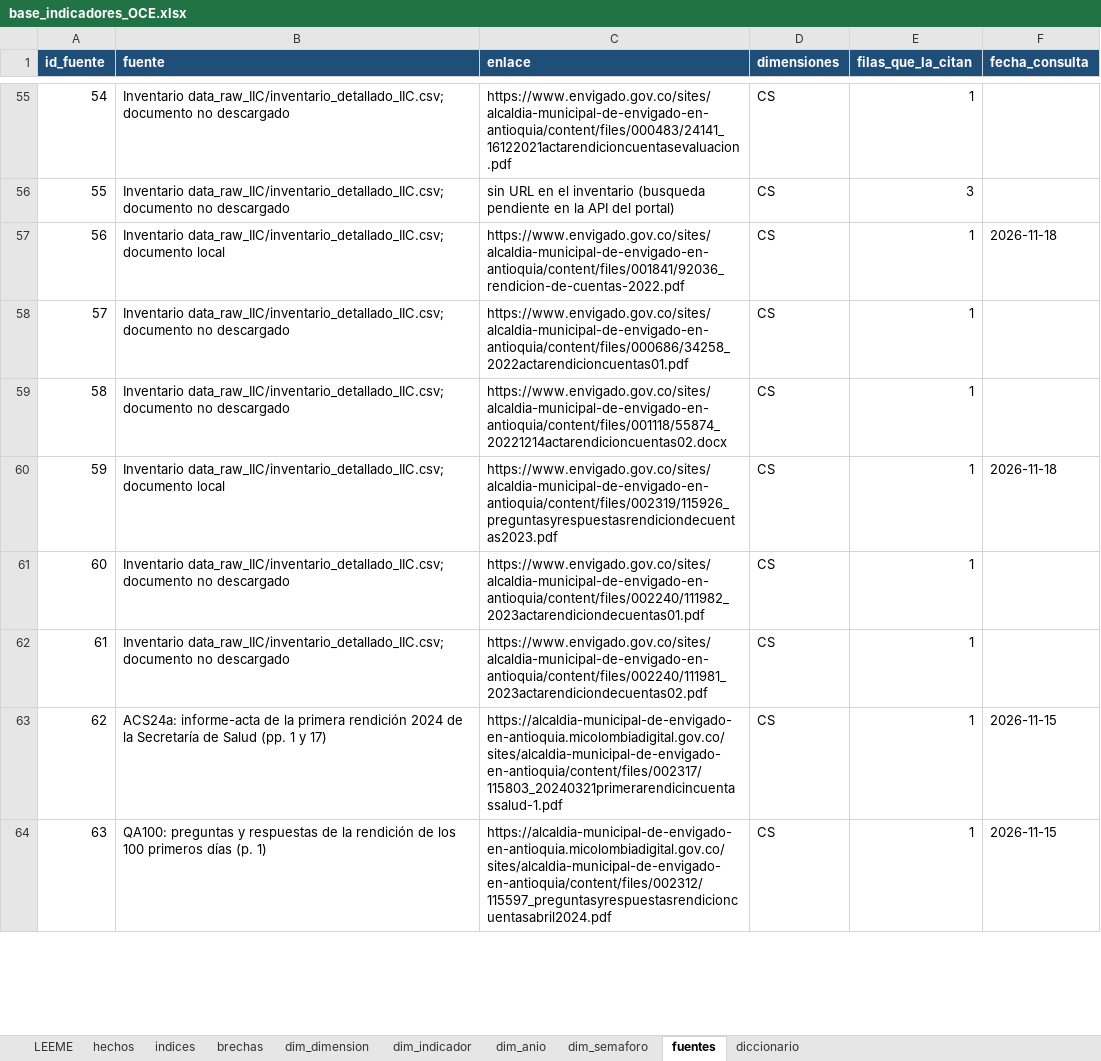
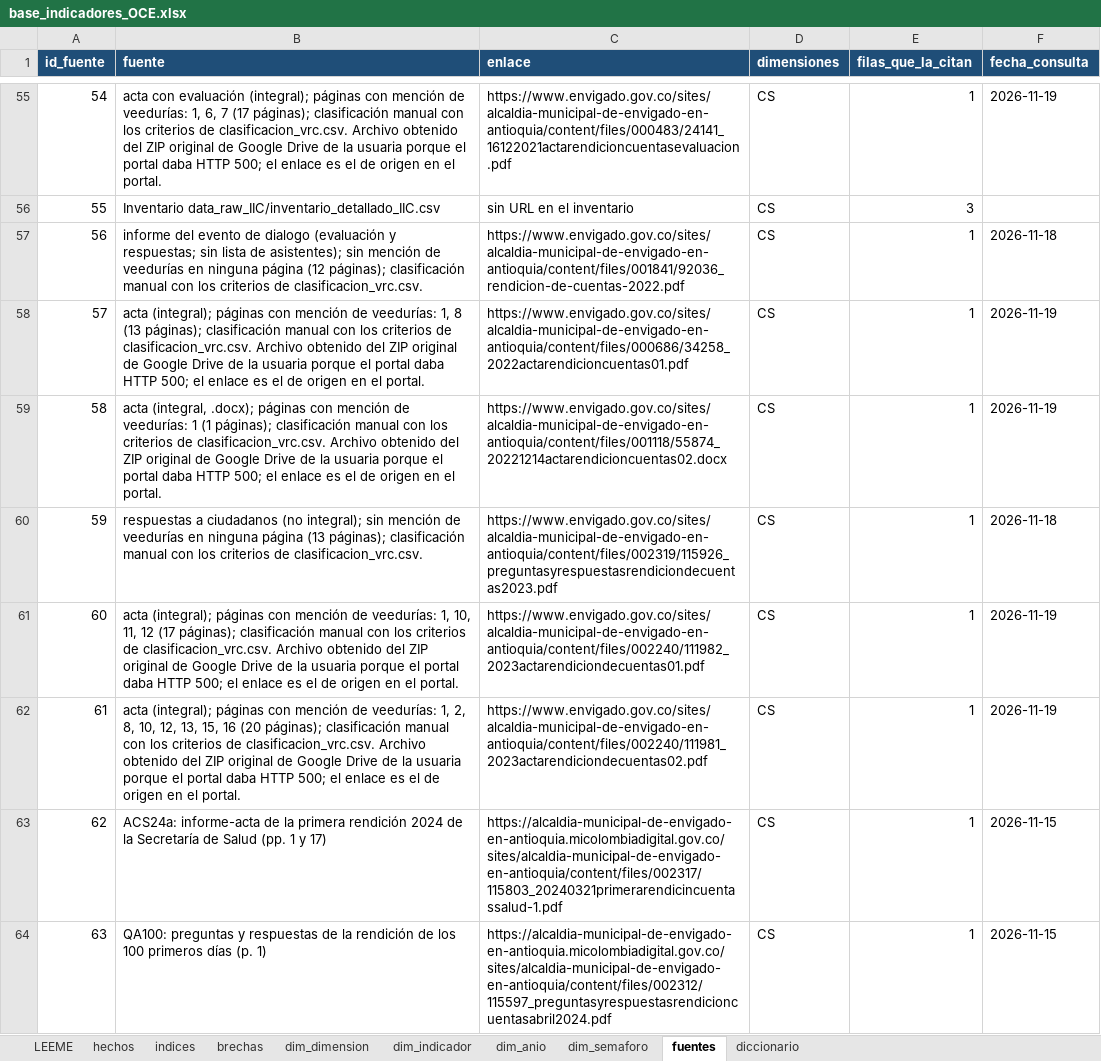
Before and after one commit to hoyosisa9-pixel/Observatorio_Participaci-n_Ciudadana, an Excel workbook: outputs/entrega_powerbi/base_indicadores_OCE.xlsx, sheet fuentes, drawn as a sheet; only a part is shown, gaps mark what is left out; values as stored, in another font and other column widths than the file's, no borders; table styles not drawn; the diff covers the shown part only; the diff names each change by its address in the sheet, - before the commit and + after, or states it on an @@ line.

```diff
--- a/outputs/entrega_powerbi/base_indicadores_OCE.xlsx (sheet fuentes)
+++ b/outputs/entrega_powerbi/base_indicadores_OCE.xlsx (sheet fuentes)
-B55 (fuente): Inventario data_raw_IIC/inventario_detallado_IIC.csv; documento no descargado
+B55 (fuente): acta con evaluación (integral); páginas con mención de veedurías: 1, 6, 7 (17 páginas); clasificación manual con los criterios de clasificacion_vrc.csv. Archivo obtenido del ZIP original de Google Drive de la usuaria porque el portal daba HTTP 500; el enlace es el de origen en el portal.
-F55 (fecha_consulta): (empty)
+F55 (fecha_consulta): 2026-11-19
-B56 (fuente): Inventario data_raw_IIC/inventario_detallado_IIC.csv; documento no descargado
+B56 (fuente): Inventario data_raw_IIC/inventario_detallado_IIC.csv
-C56 (enlace): sin URL en el inventario (busqueda pendiente en la API del portal)
+C56 (enlace): sin URL en el inventario
-B57 (fuente): Inventario data_raw_IIC/inventario_detallado_IIC.csv; documento local
+B57 (fuente): informe del evento de dialogo (evaluación y respuestas; sin lista de asistentes); sin mención de veedurías en ninguna página (12 páginas); clasificación manual con los criterios de clasificacion_vrc.csv.
-B58 (fuente): Inventario data_raw_IIC/inventario_detallado_IIC.csv; documento no descargado
+B58 (fuente): acta (integral); páginas con mención de veedurías: 1, 8 (13 páginas); clasificación manual con los criterios de clasificacion_vrc.csv. Archivo obtenido del ZIP original de Google Drive de la usuaria porque el portal daba HTTP 500; el enlace es el de origen en el portal.
-F58:F59 (fecha_consulta): (empty)
+F58:F59 (fecha_consulta): 2026-11-19
-B59 (fuente): Inventario data_raw_IIC/inventario_detallado_IIC.csv; documento no descargado
+B59 (fuente): acta (integral, .docx); páginas con mención de veedurías: 1 (1 páginas); clasificación manual con los criterios de clasificacion_vrc.csv. Archivo obtenido del ZIP original de Google Drive de la usuaria porque el portal daba HTTP 500; el enlace es el de origen en el portal.
-B60 (fuente): Inventario data_raw_IIC/inventario_detallado_IIC.csv; documento local
+B60 (fuente): respuestas a ciudadanos (no integral); sin mención de veedurías en ninguna página (13 páginas); clasificación manual con los criterios de clasificacion_vrc.csv.
-B61 (fuente): Inventario data_raw_IIC/inventario_detallado_IIC.csv; documento no descargado
+B61 (fuente): acta (integral); páginas con mención de veedurías: 1, 10, 11, 12 (17 páginas); clasificación manual con los criterios de clasificacion_vrc.csv. Archivo obtenido del ZIP original de Google Drive de la usuaria porque el portal daba HTTP 500; el enlace es el de origen en el portal.
-F61:F62 (fecha_consulta): (empty)
+F61:F62 (fecha_consulta): 2026-11-19
-B62 (fuente): Inventario data_raw_IIC/inventario_detallado_IIC.csv; documento no descargado
+B62 (fuente): acta (integral); páginas con mención de veedurías: 1, 2, 8, 10, 12, 13, 15, 16 (20 páginas); clasificación manual con los criterios de clasificacion_vrc.csv. Archivo obtenido del ZIP original de Google Drive de la usuaria porque el portal daba HTTP 500; el enlace es el de origen en el portal.
```
Also changed, not shown: 77 edited cells elsewhere in this sheet, sheet hechos, sheet dim_indicador, sheet indices, sheet brechas, sheet LEEME, 15 other files.
